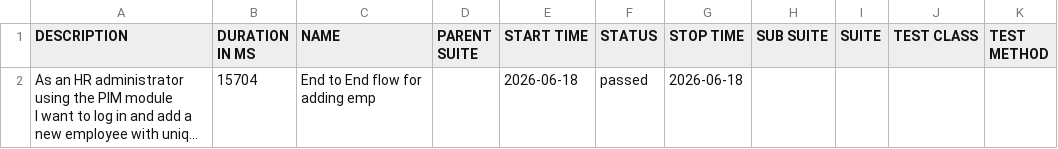
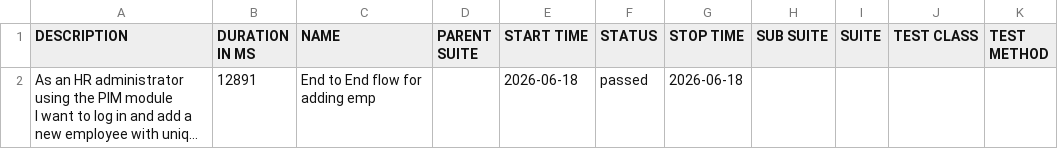
Before and after one commit to qtpsudhakar/psd-agentic, a CSV file: allure/data/suites.csv, drawn as a sheet; long unchanged cells end in …; the diff names each change by its address in the sheet, - before the commit and + after, or states it on an @@ line.

```diff
--- a/allure/data/suites.csv
+++ b/allure/data/suites.csv
-B2 (DURATION IN MS): 15704
+B2 (DURATION IN MS): 12891
```
Also changed, not shown: 22 other files.
